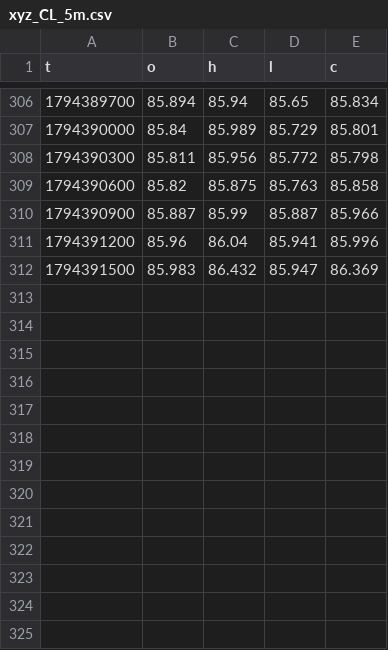
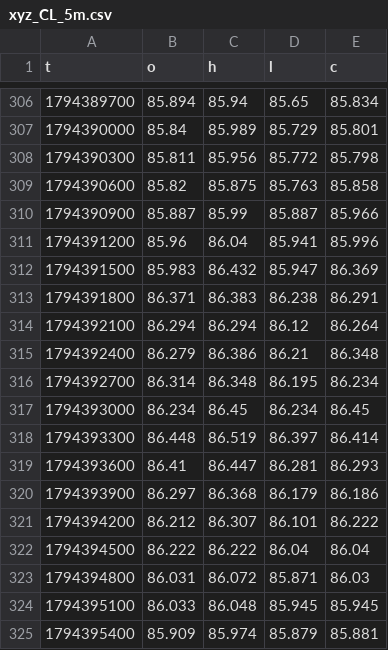
Before and after one commit to alkaabiz-crypto/Octabot, a CSV file: research/signal_tracking/signalpro/candles/xyz_CL_5m.csv, drawn as a sheet; only a part is shown, gaps mark what is left out.

```diff
--- a/research/signal_tracking/signalpro/candles/xyz_CL_5m.csv
+++ b/research/signal_tracking/signalpro/candles/xyz_CL_5m.csv
@@ -312 +312,14 @@ t,o,h,l,c
 1794391500,85.983,86.432,85.947,86.369
+1794391800,86.371,86.383,86.238,86.291
+1794392100,86.294,86.294,86.12,86.264
+1794392400,86.279,86.386,86.21,86.348
+1794392700,86.314,86.348,86.195,86.234
+1794393000,86.234,86.45,86.234,86.45
+1794393300,86.448,86.519,86.397,86.414
+1794393600,86.41,86.447,86.281,86.293
+1794393900,86.297,86.368,86.179,86.186
+1794394200,86.212,86.307,86.101,86.222
+1794394500,86.222,86.222,86.04,86.04
+1794394800,86.031,86.072,85.871,86.03
+1794395100,86.033,86.048,85.945,85.945
+1794395400,85.909,85.974,85.879,85.881
```
Also changed, not shown: research/signal_tracking/signalpro/candles/xyz_CL_1m.csv, research/signal_tracking/signalpro/candles/xyz_GOLD_1m.csv, 2 other files.
